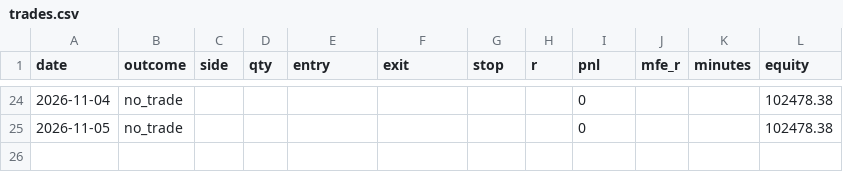
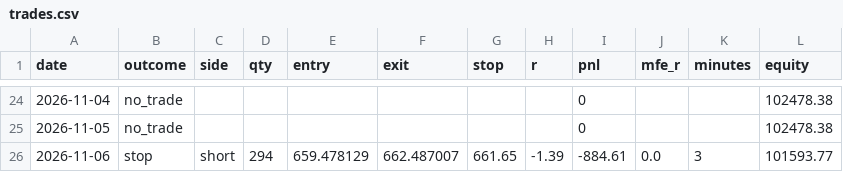
Before and after one commit to justyasen/ifvg-bot, a CSV file: trades.csv, drawn as a sheet; only a part is shown, gaps mark what is left out; the diff names each change by its address in the sheet, - before the commit and + after, or states it on an @@ line.

Commit message:
log 2026-11-06

```diff
--- a/trades.csv
+++ b/trades.csv
+row 26: 2026-11-06 | stop | short | 294 | 659.478129 | 662.487007 | 661.65 | -1.39 | -884.61 | 0.0 | 3 | 101593.77
```
